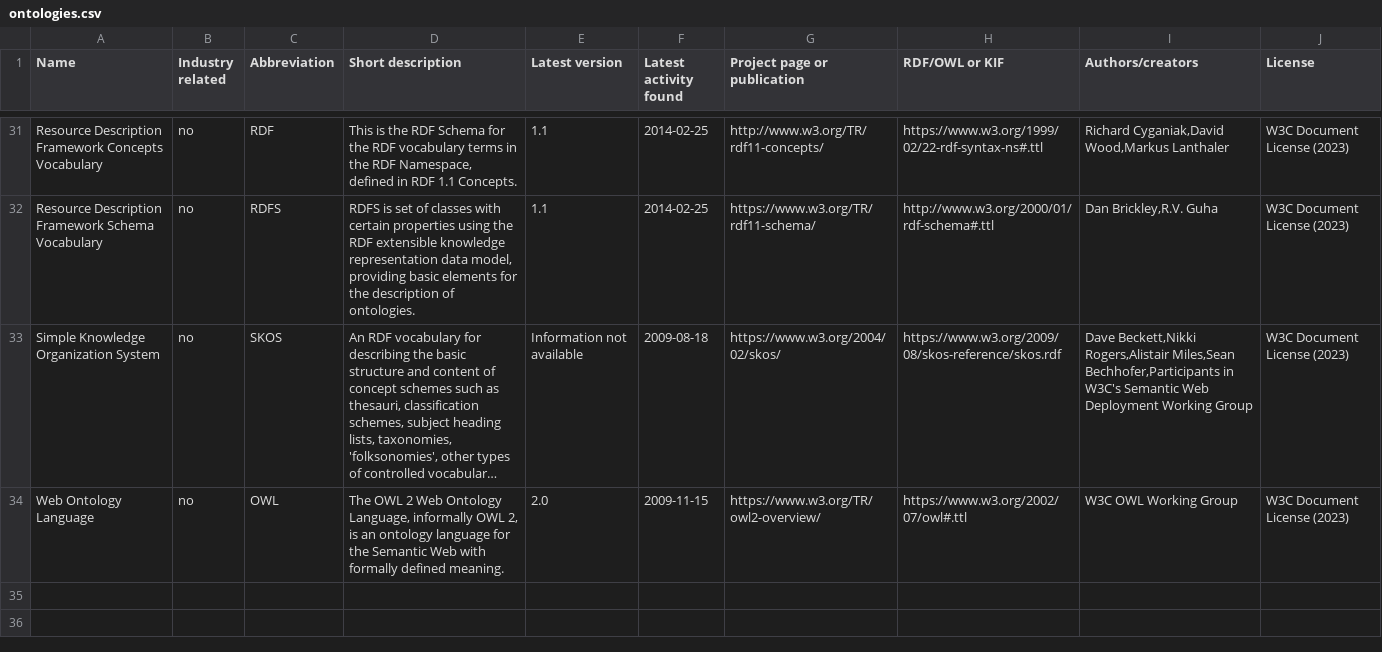
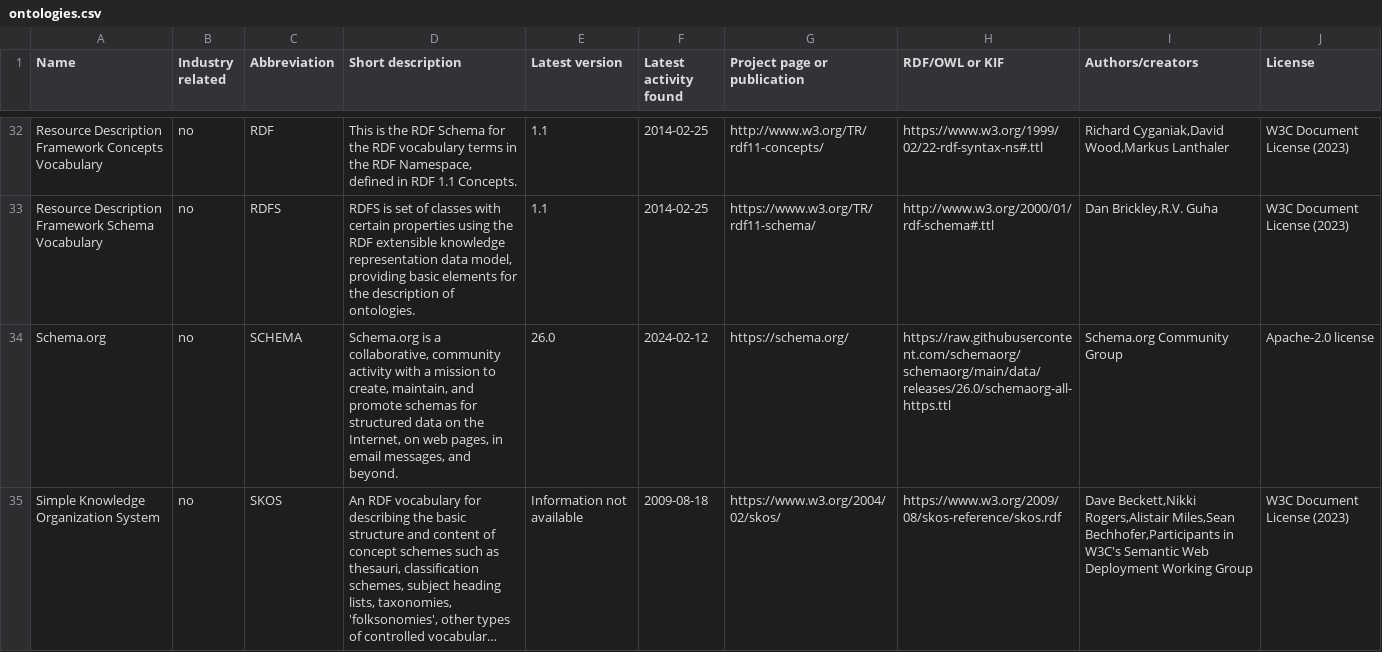
Before and after one commit to k00ni/manufacturing-industry-ontology-list, a CSV file: ontologies.csv, drawn as a sheet; only a part is shown, gaps mark what is left out; the shorter side is filled out with more unchanged rows; long unchanged cells end in …; the diff covers the shown part only; the diff names each change by its address in the sheet, - before the commit and + after, or states it on an @@ line.

Commit message:
added oneM2M + VANN + Schema.org

```diff
--- a/ontologies.csv
+++ b/ontologies.csv
+row 34: Schema.org | no | SCHEMA | Schema.org is a collaborative, community activity with a mission to create, maintain, and promote schemas for structured data on the Internet, on web pages, in email messages, and beyond. | 26.0 | 2024-02-12 | https://schema.org/ | https://raw.githubusercontent.com/schemaorg/schemaorg/main/data/releases/26.0/schemaorg-all-https.ttl | Schema.org Community Group | Apache-2.0 license
```
Also changed, not shown: 2 added rows elsewhere in this file, 3 other files.
